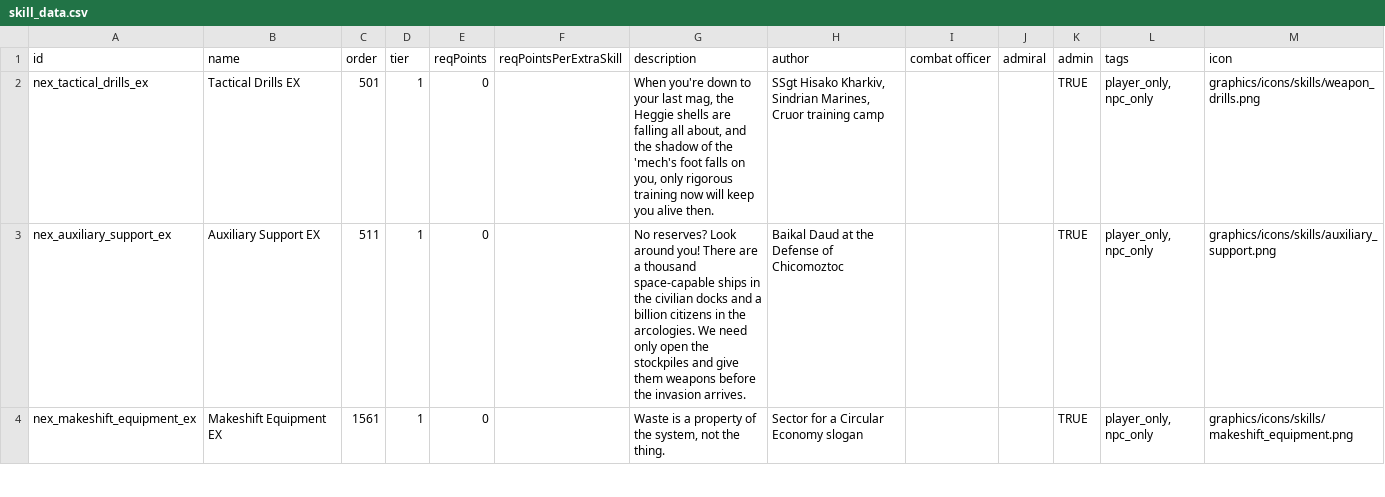
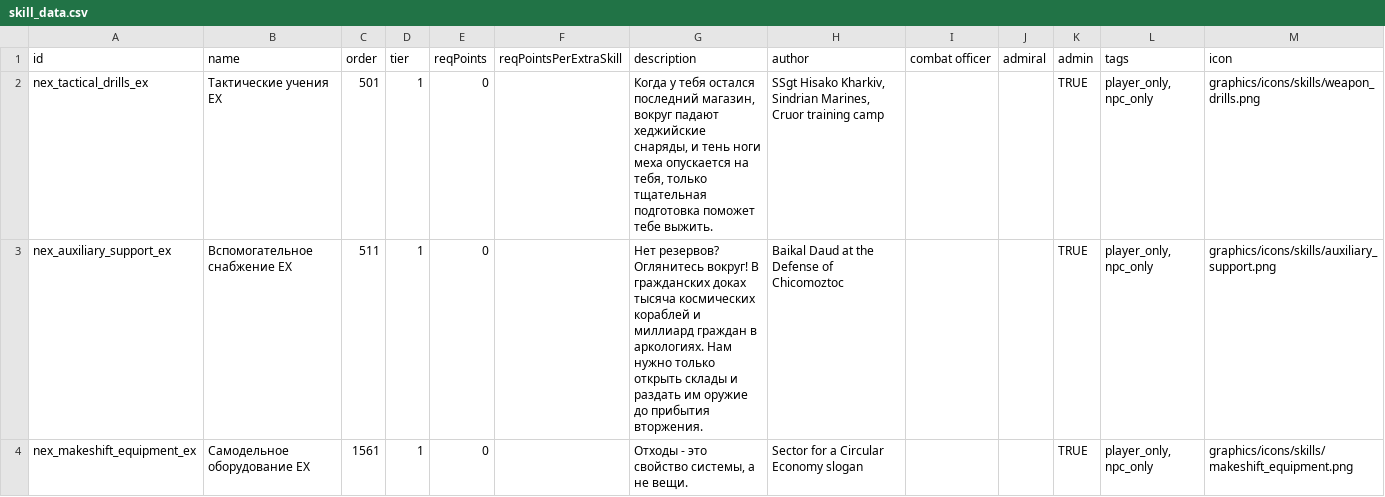
Before and after one commit to IvanFedosov1/Nexereline_rus, a CSV file: ru/data/characters/skills/skill_data.csv, drawn as a sheet; only a part is shown; the diff covers the shown part only.

```diff
--- a/ru/data/characters/skills/skill_data.csv
+++ b/ru/data/characters/skills/skill_data.csv
@@ -1,4 +1,4 @@
 id,name,order,tier,reqPoints,reqPointsPerExtraSkill,description,author,combat officer,admiral,admin,tags,icon
-nex_tactical_drills_ex,Tactical Drills EX,501,1,0,,"When you're down to your last mag, the Heggie shells are falling all about, and the shadow of the 'mech's foot falls on you, only rigorous training now will keep you alive then.","SSgt Hisako Kharkiv, Sindrian Marines, Cruor training camp",,,TRUE,"player_only, npc_only",graphics/icons/skills/weapon_drills.png
-nex_auxiliary_support_ex,Auxiliary Support EX,511,1,0,,No reserves? Look around you! There are a thousand space-capable ships in the civilian docks and a billion citizens in the arcologies. We need only open the stockpiles and give them weapons before the invasion arrives.,Baikal Daud at the Defense of Chicomoztoc,,,TRUE,"player_only, npc_only",graphics/icons/skills/auxiliary_support.png
-nex_makeshift_equipment_ex,Makeshift Equipment EX,1561,1,0,,"Waste is a property of the system, not the thing.",Sector for a Circular Economy slogan,,,TRUE,"player_only, npc_only",graphics/icons/skills/makeshift_equipment.png
+nex_tactical_drills_ex,Тактические учения EX,501,1,0,,"Когда у тебя остался последний магазин, вокруг падают хеджийские снаряды, и тень ноги меха опускается на тебя, только тщательная подготовка поможет тебе выжить.","SSgt Hisako Kharkiv, Sindrian Marines, Cruor training camp",,,TRUE,"player_only, npc_only",graphics/icons/skills/weapon_drills.png
+nex_auxiliary_support_ex,Вспомогательное снабжение EX,511,1,0,,Нет резервов? Оглянитесь вокруг! В гражданских доках тысяча космических кораблей и миллиард граждан в аркологиях. Нам нужно только открыть склады и раздать им оружие до прибытия вторжения.,Baikal Daud at the Defense of Chicomoztoc,,,TRUE,"player_only, npc_only",graphics/icons/skills/auxiliary_support.png
+nex_makeshift_equipment_ex,Самодельное оборудование EX,1561,1,0,,"Отходы - это свойство системы, а не вещи.",Sector for a Circular Economy slogan,,,TRUE,"player_only, npc_only",graphics/icons/skills/makeshift_equipment.png
```
Also changed, not shown: 4 edited cells elsewhere in this file, ru/data/campaign/UNGP_rules.csv, ru/data/campaign/market_conditions.csv, 8 other files.
